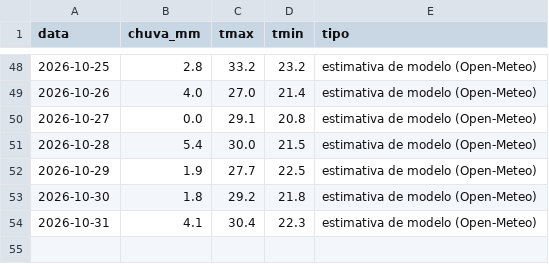
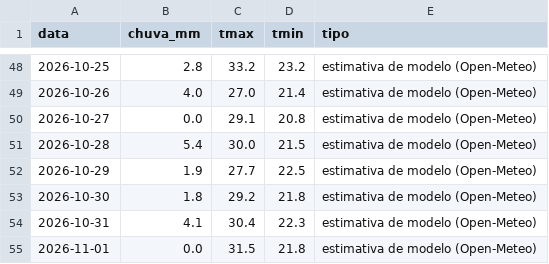
Before and after one commit to rjguimaraes/daily-brief, a CSV file: data/weather/go_quirinopolis.csv, drawn as a sheet; only a part is shown, gaps mark what is left out; the diff names each change by its address in the sheet, - before the commit and + after, or states it on an @@ line.

```diff
--- a/data/weather/go_quirinopolis.csv
+++ b/data/weather/go_quirinopolis.csv
+row 55: 2026-11-01 | 0.0 | 31.5 | 21.8 | estimativa de modelo (Open-Meteo)
```
Also changed, not shown: data/series/bitcoin.csv, data/weather/to_lagoa_azul.csv, 6 other files.
